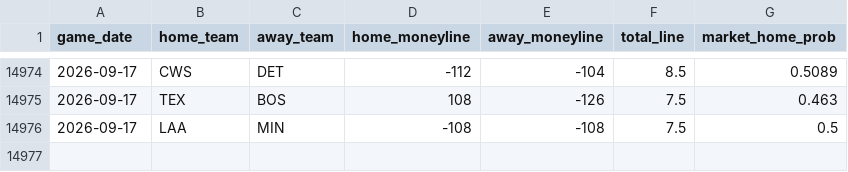
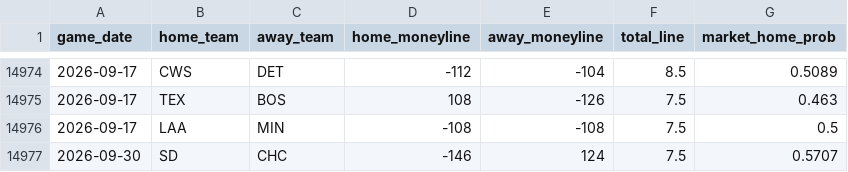
Before and after one commit to gigadon/Thats-Baseball, a CSV file: data/odds_history.csv, drawn as a sheet; only a part is shown, gaps mark what is left out; the diff names each change by its address in the sheet, - before the commit and + after, or states it on an @@ line.

```diff
--- a/data/odds_history.csv
+++ b/data/odds_history.csv
+row 14977: 2026-09-30 | SD | CHC | -146 | 124 | 7.5 | 0.5707
```
Also changed, not shown: 2 other files.
